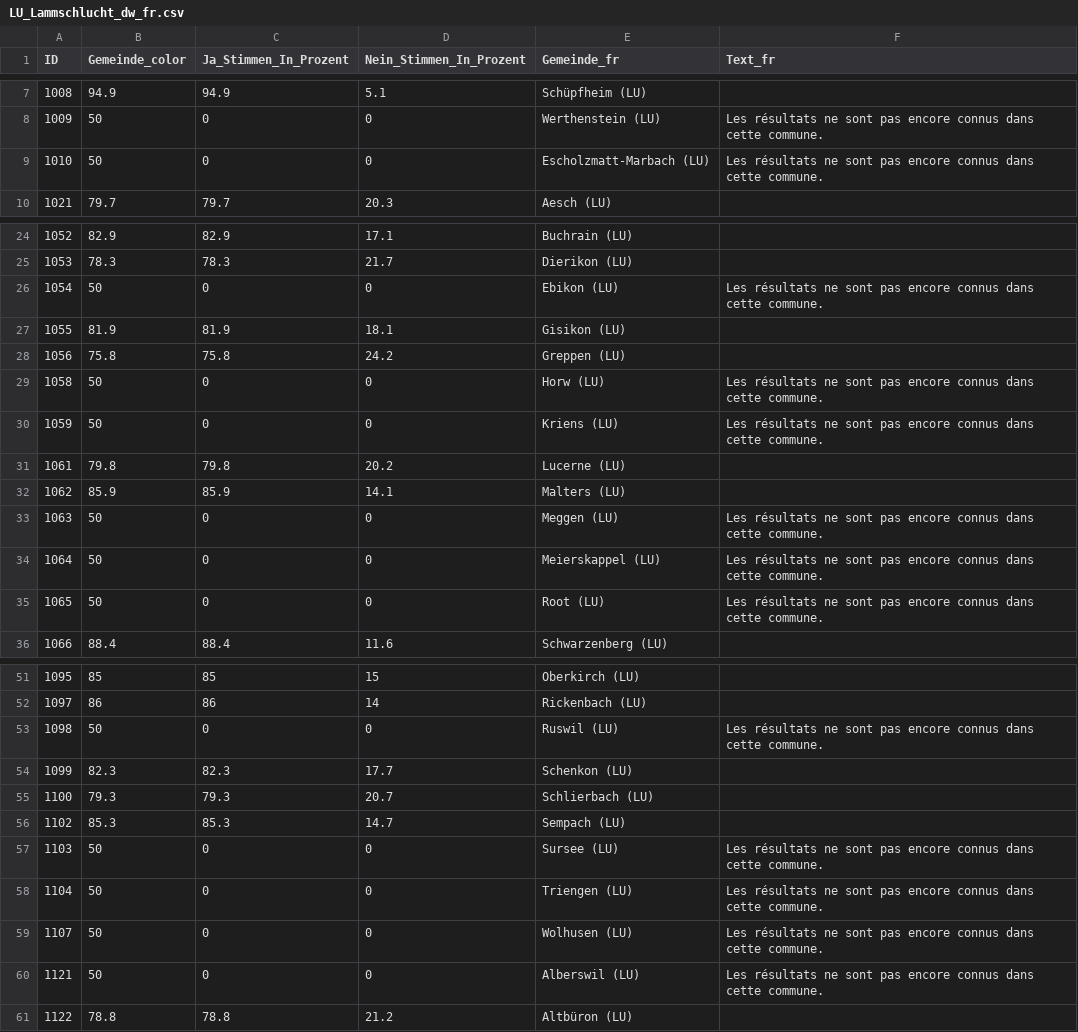
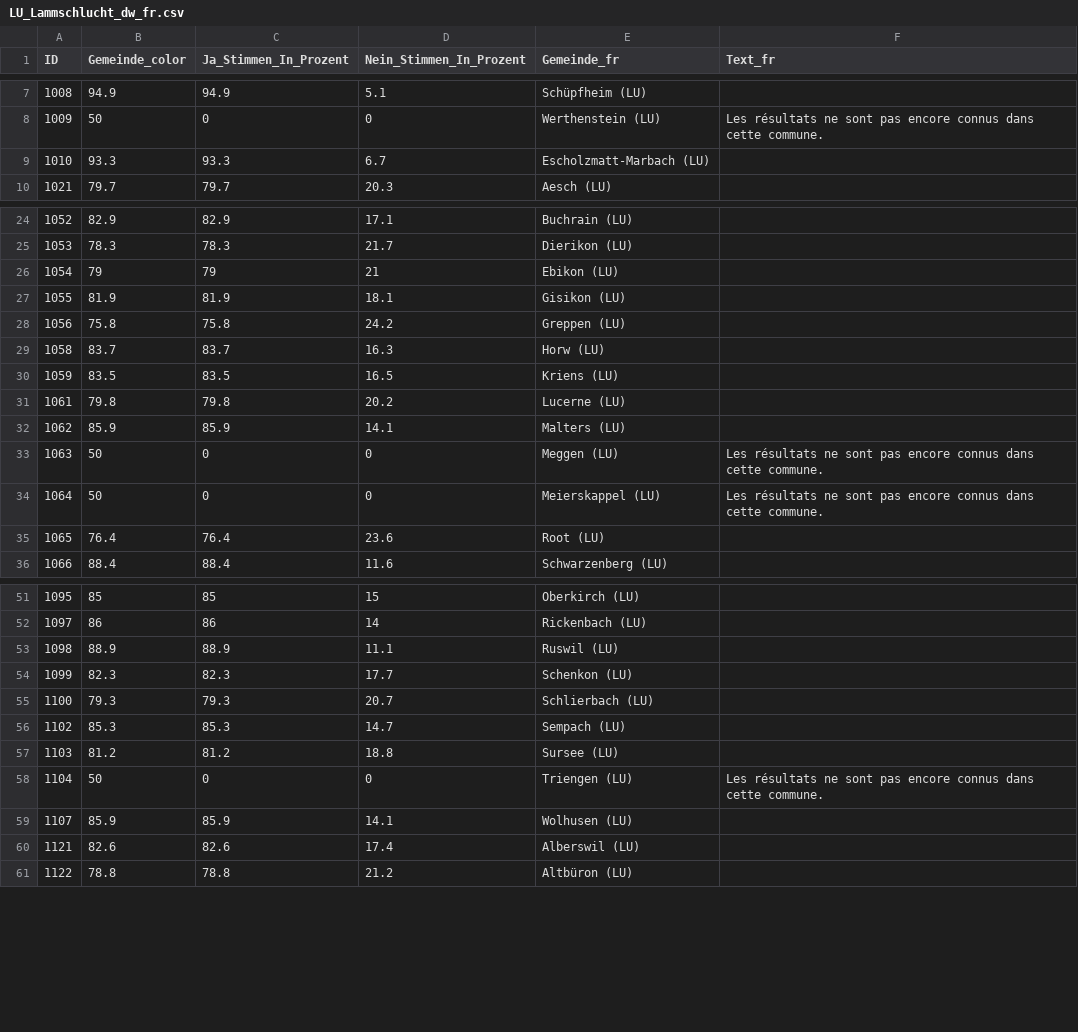
Before and after one commit to awp-finanznachrichten/lena_maerz2026, a CSV file: Output_Cantons/LU_Lammschlucht_dw_fr.csv, drawn as a sheet; only a part is shown, gaps mark what is left out; the diff covers the shown part only.

```diff
--- a/Output_Cantons/LU_Lammschlucht_dw_fr.csv
+++ b/Output_Cantons/LU_Lammschlucht_dw_fr.csv
@@ -8,3 +8,3 @@
 1009,50,0,0,"Werthenstein (LU)","Les résultats ne sont pas encore connus dans cette commune."
-1010,50,0,0,"Escholzmatt-Marbach (LU)","Les résultats ne sont pas encore connus dans cette commune."
+1010,93.3,93.3,6.7,"Escholzmatt-Marbach (LU)",
 1021,79.7,79.7,20.3,"Aesch (LU)",
@@ -25,7 +25,7 @@
 1053,78.3,78.3,21.7,"Dierikon (LU)",
-1054,50,0,0,"Ebikon (LU)","Les résultats ne sont pas encore connus dans cette commune."
+1054,79,79,21,"Ebikon (LU)",
 1055,81.9,81.9,18.1,"Gisikon (LU)",
 1056,75.8,75.8,24.2,"Greppen (LU)",
-1058,50,0,0,"Horw (LU)","Les résultats ne sont pas encore connus dans cette commune."
-1059,50,0,0,"Kriens (LU)","Les résultats ne sont pas encore connus dans cette commune."
+1058,83.7,83.7,16.3,"Horw (LU)",
+1059,83.5,83.5,16.5,"Kriens (LU)",
 1061,79.8,79.8,20.2,"Lucerne (LU)",
@@ -34,3 +34,3 @@
 1064,50,0,0,"Meierskappel (LU)","Les résultats ne sont pas encore connus dans cette commune."
-1065,50,0,0,"Root (LU)","Les résultats ne sont pas encore connus dans cette commune."
+1065,76.4,76.4,23.6,"Root (LU)",
 1066,88.4,88.4,11.6,"Schwarzenberg (LU)",
@@ -52,3 +52,3 @@
 1097,86,86,14,"Rickenbach (LU)",
-1098,50,0,0,"Ruswil (LU)","Les résultats ne sont pas encore connus dans cette commune."
+1098,88.9,88.9,11.1,"Ruswil (LU)",
 1099,82.3,82.3,17.7,"Schenkon (LU)",
@@ -56,6 +56,6 @@
 1102,85.3,85.3,14.7,"Sempach (LU)",
-1103,50,0,0,"Sursee (LU)","Les résultats ne sont pas encore connus dans cette commune."
+1103,81.2,81.2,18.8,"Sursee (LU)",
 1104,50,0,0,"Triengen (LU)","Les résultats ne sont pas encore connus dans cette commune."
-1107,50,0,0,"Wolhusen (LU)","Les résultats ne sont pas encore connus dans cette commune."
-1121,50,0,0,"Alberswil (LU)","Les résultats ne sont pas encore connus dans cette commune."
+1107,85.9,85.9,14.1,"Wolhusen (LU)",
+1121,82.6,82.6,17.4,"Alberswil (LU)",
 1122,78.8,78.8,21.2,"Altbüron (LU)",
```
Also changed, not shown: 8 edited cells elsewhere in this file, Output_Cantons/LU_Lammschlucht_dw_de.csv, Output_Cantons/LU_Lammschlucht_dw_it.csv, 5 other files.
